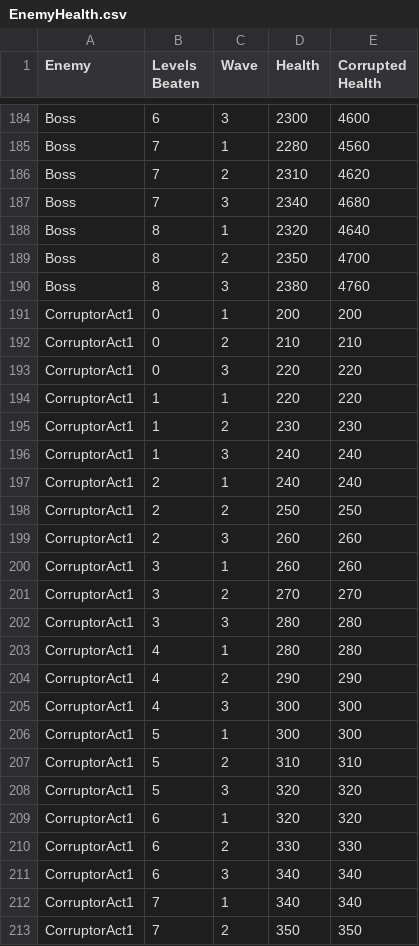
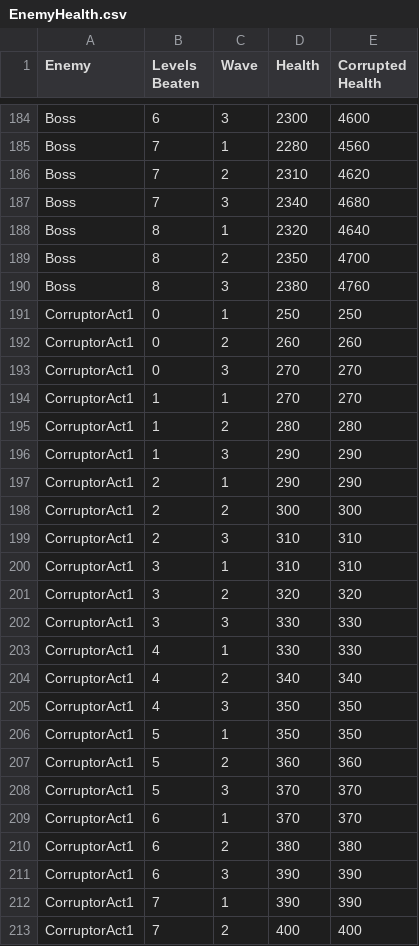
Before and after one commit to DannSant/flames-of-faith, a CSV file: BalanceData/Reports/EnemyHealth.csv, drawn as a sheet; only a part is shown, gaps mark what is left out; the diff covers the shown part only.

```diff
--- a/BalanceData/Reports/EnemyHealth.csv
+++ b/BalanceData/Reports/EnemyHealth.csv
@@ -190,24 +190,24 @@ Boss,8,2,2350,4700
 Boss,8,3,2380,4760
-CorruptorAct1,0,1,200,200
-CorruptorAct1,0,2,210,210
-CorruptorAct1,0,3,220,220
-CorruptorAct1,1,1,220,220
-CorruptorAct1,1,2,230,230
-CorruptorAct1,1,3,240,240
-CorruptorAct1,2,1,240,240
-CorruptorAct1,2,2,250,250
-CorruptorAct1,2,3,260,260
-CorruptorAct1,3,1,260,260
-CorruptorAct1,3,2,270,270
-CorruptorAct1,3,3,280,280
-CorruptorAct1,4,1,280,280
-CorruptorAct1,4,2,290,290
-CorruptorAct1,4,3,300,300
-CorruptorAct1,5,1,300,300
-CorruptorAct1,5,2,310,310
-CorruptorAct1,5,3,320,320
-CorruptorAct1,6,1,320,320
-CorruptorAct1,6,2,330,330
-CorruptorAct1,6,3,340,340
-CorruptorAct1,7,1,340,340
-CorruptorAct1,7,2,350,350
+CorruptorAct1,0,1,250,250
+CorruptorAct1,0,2,260,260
+CorruptorAct1,0,3,270,270
+CorruptorAct1,1,1,270,270
+CorruptorAct1,1,2,280,280
+CorruptorAct1,1,3,290,290
+CorruptorAct1,2,1,290,290
+CorruptorAct1,2,2,300,300
+CorruptorAct1,2,3,310,310
+CorruptorAct1,3,1,310,310
+CorruptorAct1,3,2,320,320
+CorruptorAct1,3,3,330,330
+CorruptorAct1,4,1,330,330
+CorruptorAct1,4,2,340,340
+CorruptorAct1,4,3,350,350
+CorruptorAct1,5,1,350,350
+CorruptorAct1,5,2,360,360
+CorruptorAct1,5,3,370,370
+CorruptorAct1,6,1,370,370
+CorruptorAct1,6,2,380,380
+CorruptorAct1,6,3,390,390
+CorruptorAct1,7,1,390,390
+CorruptorAct1,7,2,400,400
```
Also changed, not shown: 8 edited cells elsewhere in this file, BalanceData/Enemies.csv.
